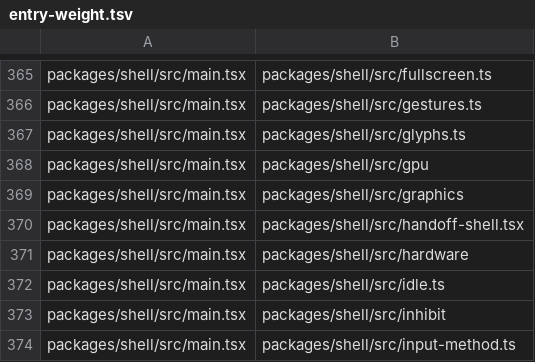
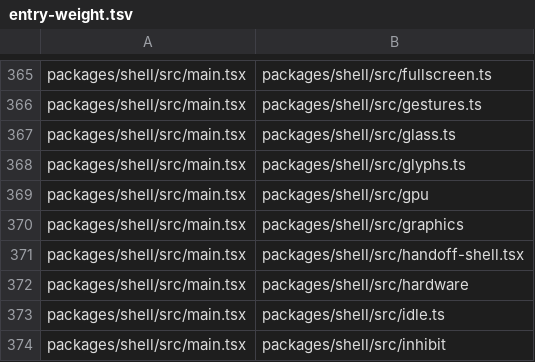
Before and after one commit to Netko-Labs/dashiOS, a TSV file: scripts/lists/entry-weight.tsv, drawn as a sheet; only a part is shown, gaps mark what is left out; the shorter side is filled out with more unchanged rows; the diff names each change by its address in the sheet, - before the commit and + after, or states it on an @@ line.

Commit message:
feat(glass): dashi-comp frosts what is behind the shell's panes (a spike, off by default)
The compositor blurs; the shell says where and how (IPC `glass`, decisions.md D710 to D715):

- render/glass/: a pane is an element just behind its layer surface. Once a screen's elements
  are known, what is behind each pane is drawn at half size by a damage tracker of its own and
  blurred with the dual filter (plain GL passes in one go, gl.rs), only when it changed; then
  saturation, brightness, a tint with a contrast floor, grain and rounded corners in one shader.
  X-ray panes see only the wallpaper. Captures and recordings show the glass as the screen does.
- DASHI_GLASS_STATS=1 logs each screen's glass cost (GL timer queries); GPU tests (ignored by
  default) check orientation, blur and re-blurring only on change, and print costs.
- Shell: glass.ts (`DASHI_GLASS=1` or `launcher,dock,menubar`); the launcher paints no fill over
  glass and sends its panel's rect, tint (GLASS_TINTS in @dashi/ui) and muted ink; the Dock its
  panel; the menu bar its whole surface.
- entry-weight: main.tsx now loads src/glass.ts at start (the bars and the Dock send their panes
  from it; a few lines, no dependency).

Measured in the VM (1920x1200 at 1.75, a 60 fps video behind): 0.16 ms GPU a frame for the
launcher's pane, 0.3 ms for three; nothing re-blurred and 0.05 ms at rest. No new dependency.

```diff
--- a/scripts/lists/entry-weight.tsv
+++ b/scripts/lists/entry-weight.tsv
+row 367: packages/shell/src/main.tsx | packages/shell/src/glass.ts
```
Also changed, not shown: 35 other files.
